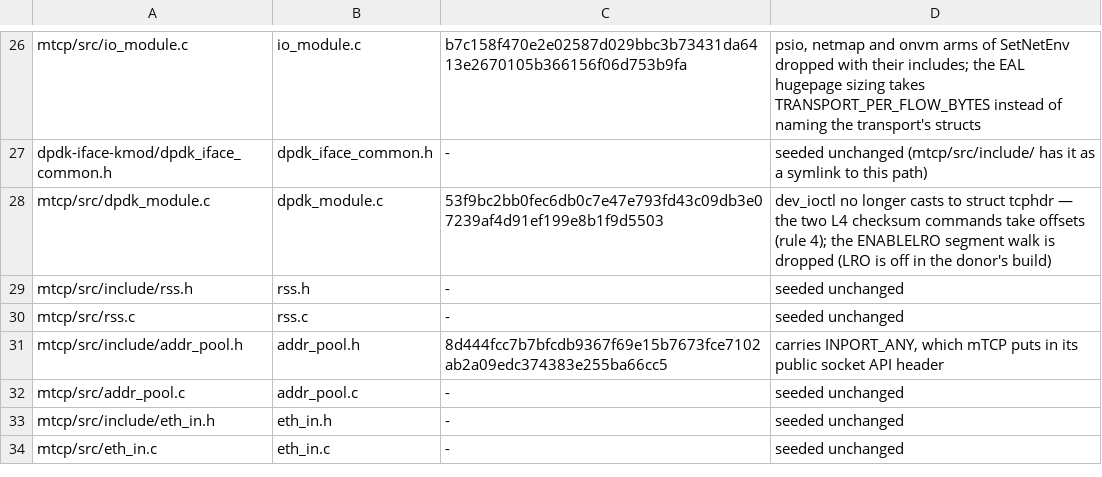
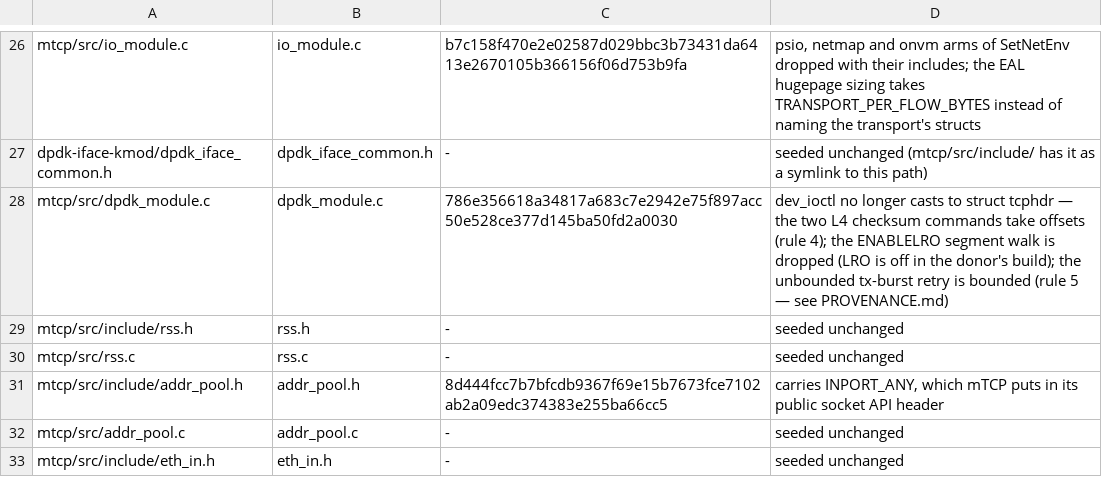
Before and after one commit to all-things-networking/mtcp, a TSV file: src/infra/provenance/manifest.tsv, drawn as a sheet; only a part is shown, gaps mark what is left out; the shorter side is filled out with more unchanged rows.

Commit message:
Bound the transmit retry, and decide the donor's fatal errors rather than inherit them
mTCP retries rte_eth_tx_burst in a do/while with no bound and no timeout, so a
NIC that stops draining spins the core for ever, silently, with no way in. Rule
5 says treat a hang as a failing test, and an unbounded retry on the transmit
path is the shape that takes a node off the network. Bounded at 1024 attempts
against a 64-packet burst — a healthy NIC drains one in one or two calls, so
reaching the bound means wedged rather than busy — with the undelivered packets
dropped and counted rather than silently lost.

The donor's other two send-path failures are kept, but decided rather than
inherited: a missing route is assert(0) and mempool exhaustion is
exit(EXIT_FAILURE). Neither is classifiable and both kill the process, which is
the right answer today — a target that limps on after exhausting its mempool
produces measurements nobody should trust. Recorded in PROVENANCE.md and on the
debt table with the condition that changes it: once D-17's failure signal
exists, mempool exhaustion is a classifiable BLOCKED(shared) and killing the
process stops being the only honest option.

```diff
--- a/src/infra/provenance/manifest.tsv
+++ b/src/infra/provenance/manifest.tsv
@@ -27,3 +27,3 @@ mtcp/src/io_module.c	io_module.c	b7c158f470e2e02587d029bbc3b73431da6413e2670105b
 dpdk-iface-kmod/dpdk_iface_common.h	dpdk_iface_common.h	-	seeded unchanged (mtcp/src/include/ has it as a symlink to this path)
-mtcp/src/dpdk_module.c	dpdk_module.c	53f9bc2bb0fec6db0c7e47e793fd43c09db3e07239af4d91ef199e8b1f9d5503	dev_ioctl no longer casts to struct tcphdr — the two L4 checksum commands take offsets (rule 4); the ENABLELRO segment walk is dropped (LRO is off in the donor's build)
+mtcp/src/dpdk_module.c	dpdk_module.c	786e356618a34817a683c7e2942e75f897acc50e528ce377d145ba50fd2a0030	dev_ioctl no longer casts to struct tcphdr — the two L4 checksum commands take offsets (rule 4); the ENABLELRO segment walk is dropped (LRO is off in the donor's build); the unbounded tx-burst retry is bounded (rule 5 — see PROVENANCE.md)
 mtcp/src/include/rss.h	rss.h	-	seeded unchanged
```
Also changed, not shown: 2 other files.
